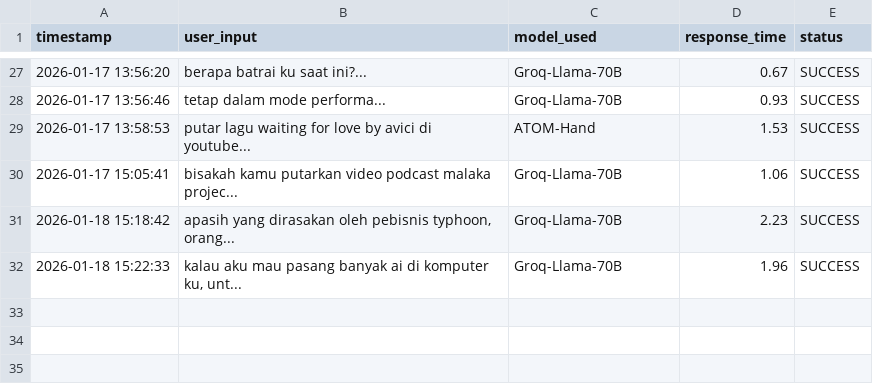
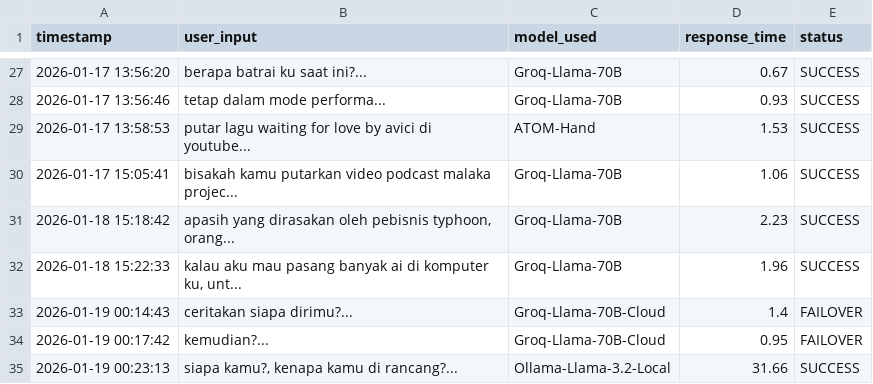
Before and after one commit to CidKagenomi1/Project-ATOM, a CSV file: atom_telemetry.csv, drawn as a sheet; only a part is shown, gaps mark what is left out; the diff names each change by its address in the sheet, - before the commit and + after, or states it on an @@ line.

```diff
--- a/atom_telemetry.csv
+++ b/atom_telemetry.csv
+row 33: 2026-01-19 00:14:43 | ceritakan siapa dirimu?... | Groq-Llama-70B-Cloud | 1.4 | FAILOVER
+row 34: 2026-01-19 00:17:42 | kemudian?... | Groq-Llama-70B-Cloud | 0.95 | FAILOVER
+row 35: 2026-01-19 00:23:13 | siapa kamu?, kenapa kamu di rancang?... | Ollama-Llama-3.2-Local | 31.66 | SUCCESS
```
Also changed, not shown: 10 other files.
